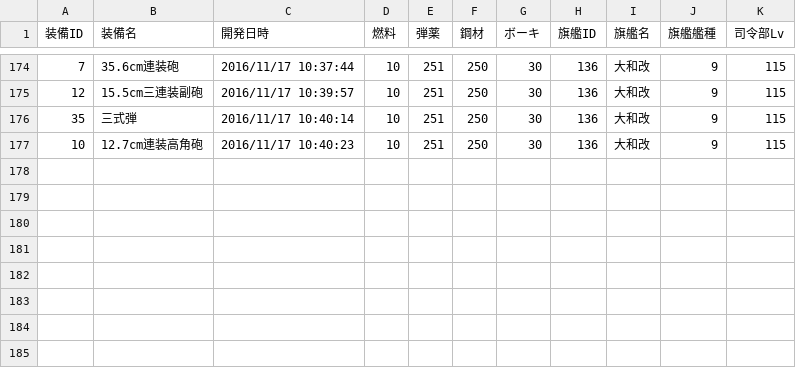
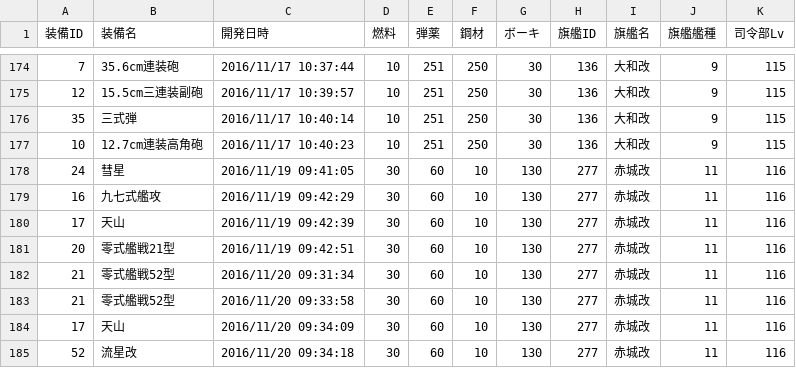
Before and after one commit to MaChenhao/ElectronicObserver.exe, a CSV file: Record/DevelopmentRecord.csv, drawn as a sheet; only a part is shown, gaps mark what is left out.

```diff
--- a/Record/DevelopmentRecord.csv
+++ b/Record/DevelopmentRecord.csv
@@ -177 +177,9 @@
 10,12.7cm連装高角砲,2016/11/17 10:40:23,10,251,250,30,136,大和改,9,115
+24,彗星,2016/11/19 09:41:05,30,60,10,130,277,赤城改,11,116
+16,九七式艦攻,2016/11/19 09:42:29,30,60,10,130,277,赤城改,11,116
+17,天山,2016/11/19 09:42:39,30,60,10,130,277,赤城改,11,116
+20,零式艦戦21型,2016/11/19 09:42:51,30,60,10,130,277,赤城改,11,116
+21,零式艦戦52型,2016/11/20 09:31:34,30,60,10,130,277,赤城改,11,116
+21,零式艦戦52型,2016/11/20 09:33:58,30,60,10,130,277,赤城改,11,116
+17,天山,2016/11/20 09:34:09,30,60,10,130,277,赤城改,11,116
+52,流星改,2016/11/20 09:34:18,30,60,10,130,277,赤城改,11,116
```
Also changed, not shown: Record/ConstructionRecord.csv, Record/EnemyFleetRecord.csv, 8 other files.
